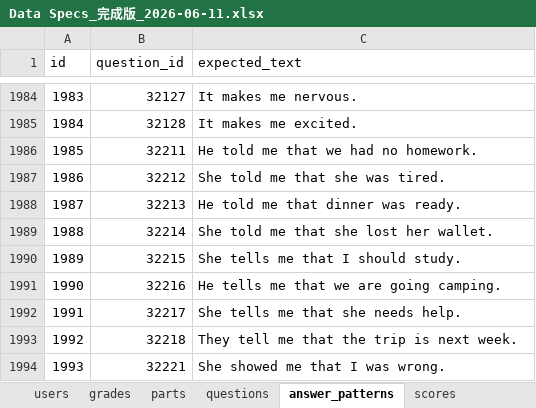
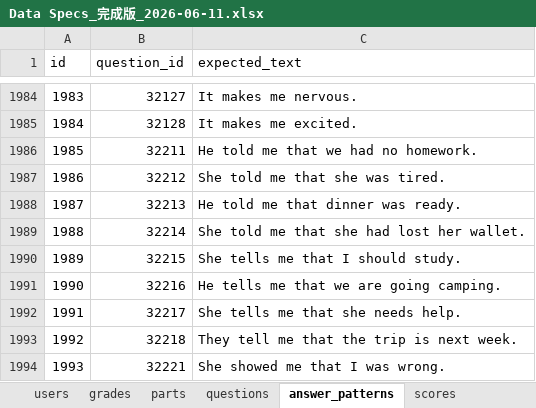
Before and after one commit to ryojundodgersblue/InvaderGameEnglish, an Excel workbook: outputs/Data Specs_完成版_2026-06-11.xlsx, sheet answer_patterns, drawn as a sheet; only a part is shown, gaps mark what is left out; values as stored, in another font and other column widths than the file's, no borders; the diff covers the shown part only; the diff names each change by its address in the sheet, - before the commit and + after, or states it on an @@ line.

```diff
--- a/outputs/Data Specs_完成版_2026-06-11.xlsx (sheet answer_patterns)
+++ b/outputs/Data Specs_完成版_2026-06-11.xlsx (sheet answer_patterns)
-C1989 (expected_text): She told me that she lost her wallet.
+C1989 (expected_text): She told me that she had lost her wallet.
```
Also changed, not shown: 6 edited cells elsewhere in this sheet, sheet questions, 10 other files.
